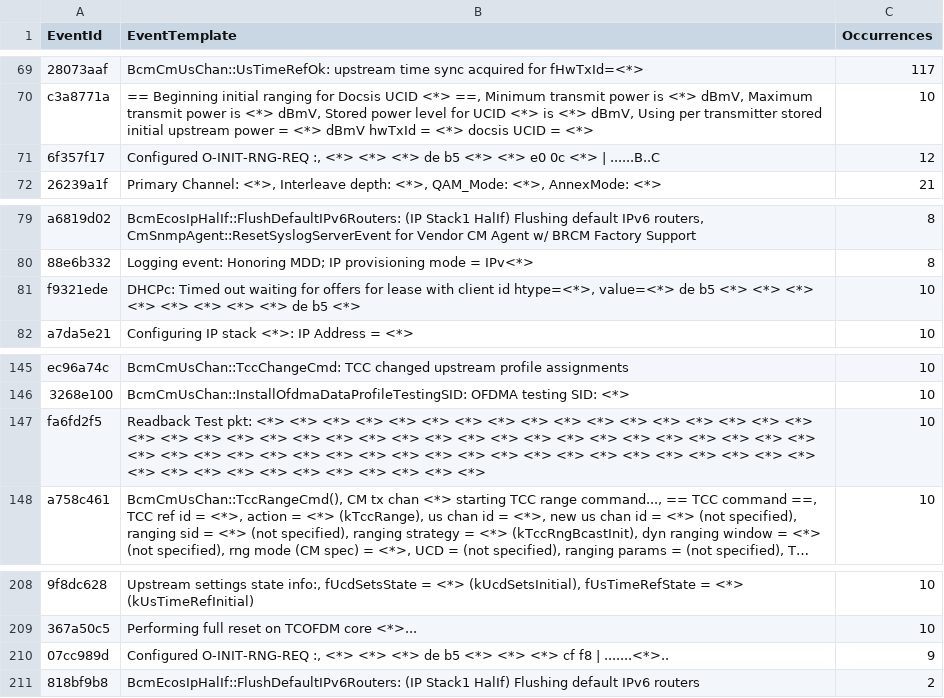
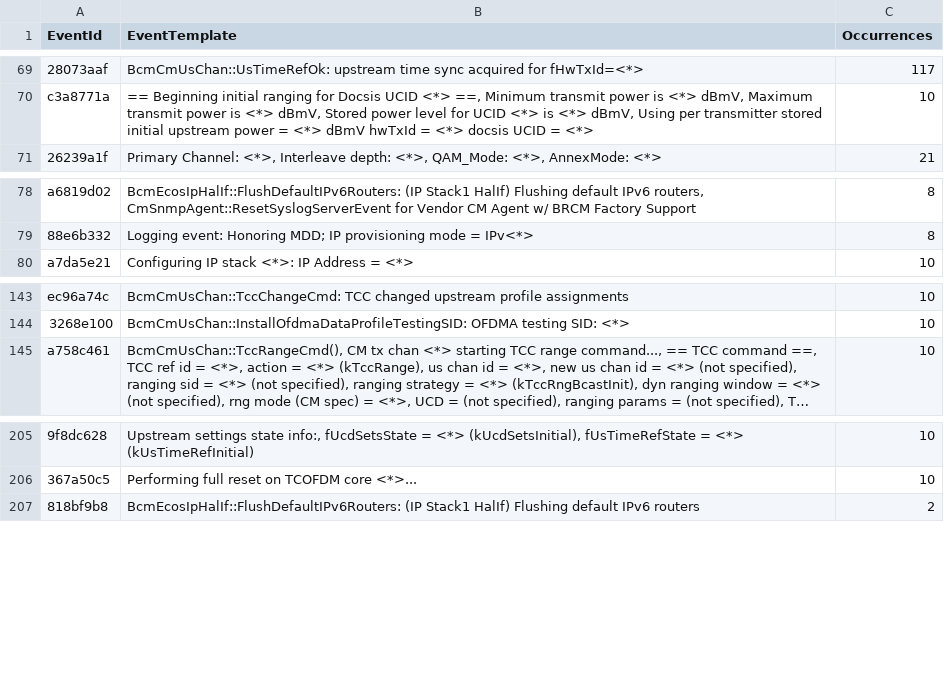
Before and after one commit to hayhan/loganalyzer, a CSV file: results/test_norm.txt_templates.csv, drawn as a sheet; only a part is shown, gaps mark what is left out; long unchanged cells end in …; the diff names each change by its address in the sheet, - before the commit and + after, or states it on an @@ line.

Commit message:
remove some logs which contains long hex data

```diff
--- a/results/test_norm.txt_templates.csv
+++ b/results/test_norm.txt_templates.csv
-row 71: 6f357f17 | Configured O-INIT-RNG-REQ :, <*> <*> <*> de b5 <*> <*> e0 0c <*> | ......B..C | 12
-row 81: f9321ede | DHCPc: Timed out waiting for offers for lease with client id htype=<*>, value=<*> de b5 <*> <*> <*> <*> <*> <*> <*> <*> de b5 <*> | 10
-row 147: fa6fd2f5 | Readback Test pkt: <*> <*> <*> <*> <*> <*> <*> <*> <*> <*> <*> <*> <*> <*> <*> <*> <*> <*> <*> <*> <*> <*> <*> <*> <*> <*> <*> <*> <*> <*> <*> <*> <*> <*> <*> <*> <*> <*> <*> <*> <*> <*> <*> <*> <*> <*> <*> <*> <*> <*> <*> <*> <*> <*> <*> <*> <*> <*> <*> <*> <*> <*> <*> <*> <*> <*> <*> <*> <*> <*> | 10
-row 210: 07cc989d | Configured O-INIT-RNG-REQ :, <*> <*> <*> de b5 <*> <*> <*> cf f8 | .......<*>.. | 9
```
Also changed, not shown: 6 other files.
